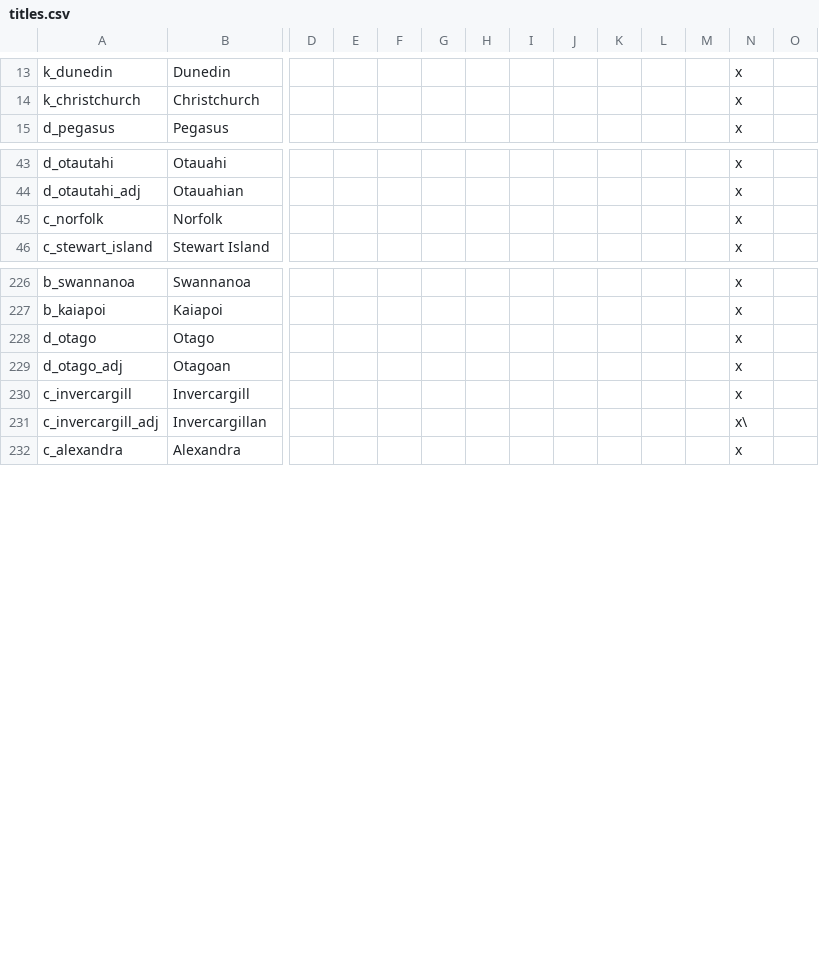
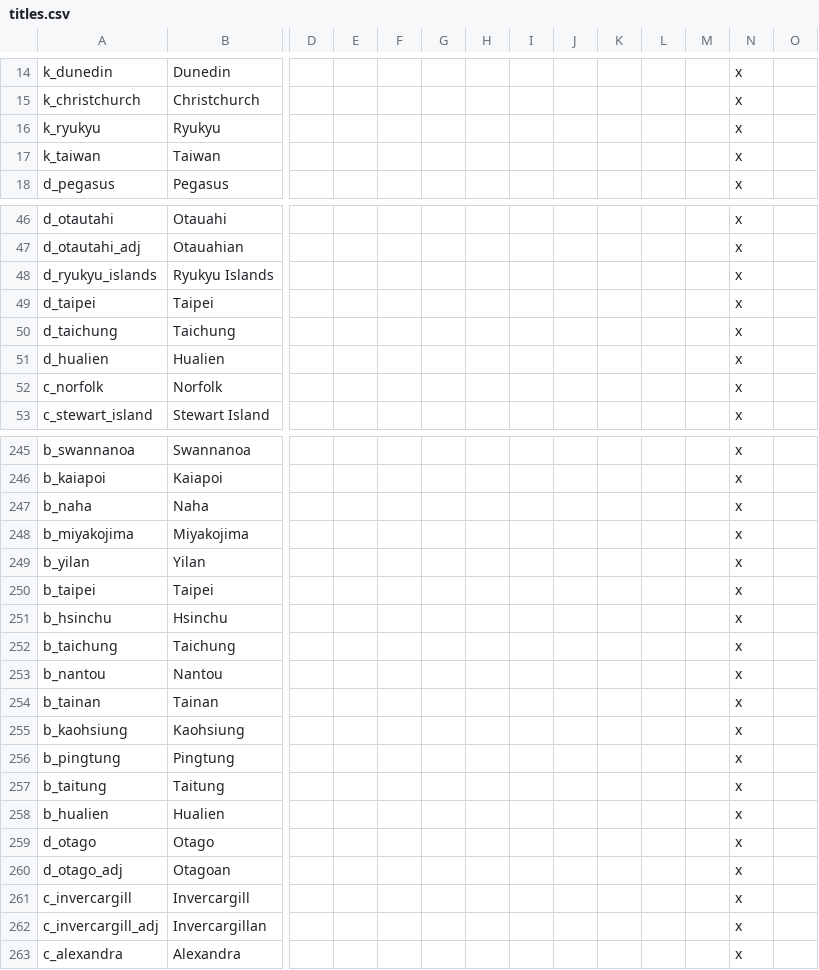
Before and after one commit to Spirintus/ate-down-under, a CSV file: atedu/localisation/titles.csv, drawn as a sheet; only a part is shown, gaps mark what is left out; addresses are those after the commit; rows hold the shown columns only; the diff covers the shown part only; the diff names each change by its address in the sheet, - before the commit and + after, or states it on an @@ line.

Commit message:
Added Taiwan and Ryukyu

```diff
--- a/atedu/localisation/titles.csv
+++ b/atedu/localisation/titles.csv
+row 16: k_ryukyu | Ryukyu |  |  |  |  |  |  |  |  |  |  | x
+row 17: k_taiwan | Taiwan |  |  |  |  |  |  |  |  |  |  | x
+row 48: d_ryukyu_islands | Ryukyu Islands |  |  |  |  |  |  |  |  |  |  | x
+row 49: d_taipei | Taipei |  |  |  |  |  |  |  |  |  |  | x
+row 50: d_taichung | Taichung |  |  |  |  |  |  |  |  |  |  | x
+row 51: d_hualien | Hualien |  |  |  |  |  |  |  |  |  |  | x
+row 247: b_naha | Naha |  |  |  |  |  |  |  |  |  |  | x
+row 248: b_miyakojima | Miyakojima |  |  |  |  |  |  |  |  |  |  | x
+row 249: b_yilan | Yilan |  |  |  |  |  |  |  |  |  |  | x
+row 250: b_taipei | Taipei |  |  |  |  |  |  |  |  |  |  | x
+row 251: b_hsinchu | Hsinchu |  |  |  |  |  |  |  |  |  |  | x
+row 252: b_taichung | Taichung |  |  |  |  |  |  |  |  |  |  | x
+row 253: b_nantou | Nantou |  |  |  |  |  |  |  |  |  |  | x
+row 254: b_tainan | Tainan |  |  |  |  |  |  |  |  |  |  | x
+row 255: b_kaohsiung | Kaohsiung |  |  |  |  |  |  |  |  |  |  | x
+row 256: b_pingtung | Pingtung |  |  |  |  |  |  |  |  |  |  | x
+row 257: b_taitung | Taitung |  |  |  |  |  |  |  |  |  |  | x
+row 258: b_hualien | Hualien |  |  |  |  |  |  |  |  |  |  | x
-N262: x\
+N262: x
```
Also changed, not shown: 13 added rows elsewhere in this file, atedu/localisation/provinces.csv, atedu/map/definition.csv, 32 other files.
